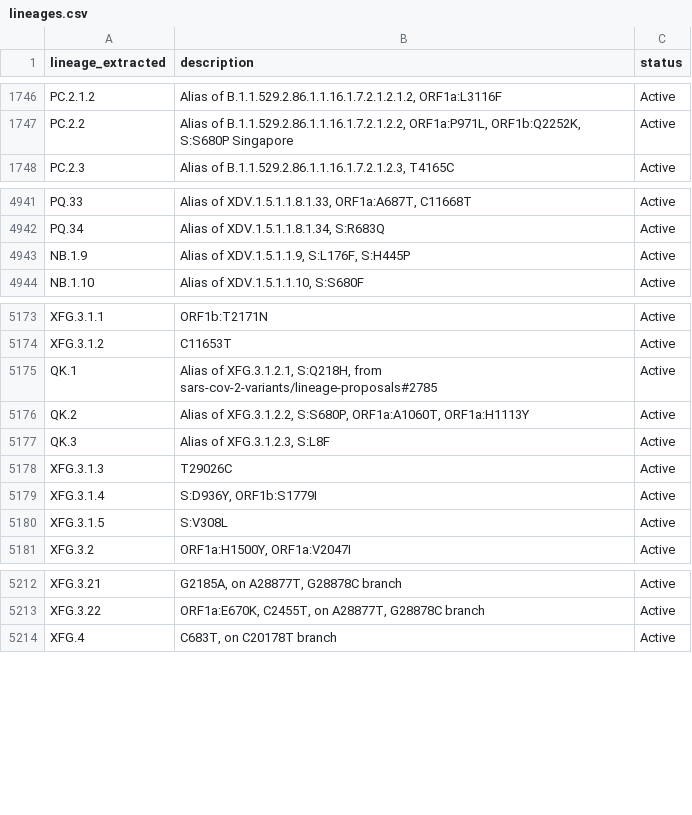
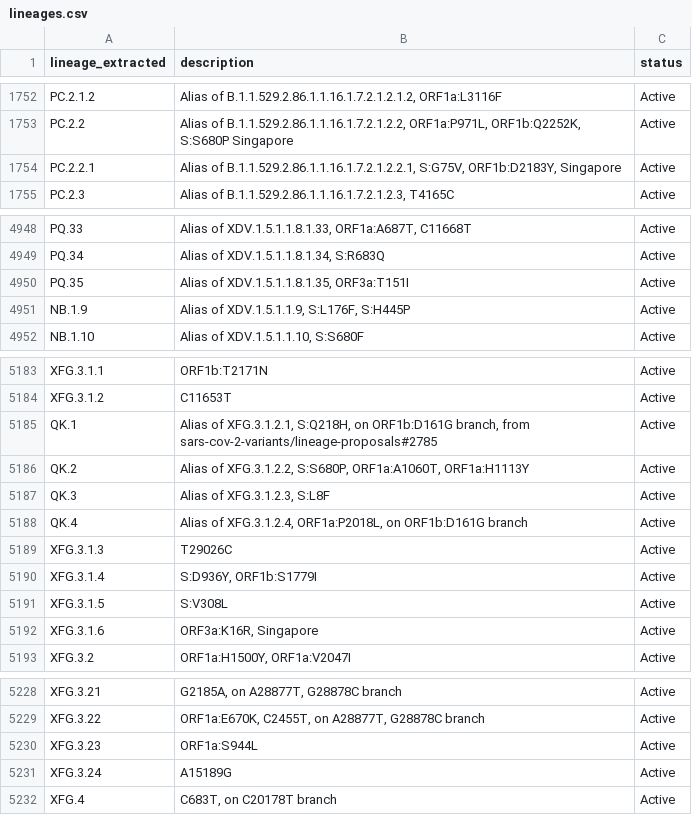
Before and after one commit to NW-PaGe/lineage_classifications, a CSV file: data/lineages.csv, drawn as a sheet; only a part is shown, gaps mark what is left out; the diff covers the shown part only.

Commit message:
Commit from GitHub Actions (Lineages Pipeline)

```diff
--- a/data/lineages.csv
+++ b/data/lineages.csv
@@ -1747,2 +1753,3 @@ PC.2.1.2,"Alias of B.1.1.529.2.86.1.1.16.1.7.2.1.2.1.2, ORF1a:L3116F",Active
 PC.2.2,"Alias of B.1.1.529.2.86.1.1.16.1.7.2.1.2.2, ORF1a:P971L, ORF1b:Q2252K, S:S680P Singapore",Active
+PC.2.2.1,"Alias of B.1.1.529.2.86.1.1.16.1.7.2.1.2.2.1, S:G75V, ORF1b:D2183Y, Singapore",Active
 PC.2.3,"Alias of B.1.1.529.2.86.1.1.16.1.7.2.1.2.3, T4165C",Active
@@ -4942,2 +4949,3 @@ PQ.33,"Alias of XDV.1.5.1.1.8.1.33, ORF1a:A687T, C11668T",Active
 PQ.34,"Alias of XDV.1.5.1.1.8.1.34, S:R683Q",Active
+PQ.35,"Alias of XDV.1.5.1.1.8.1.35, ORF3a:T151I",Active
 NB.1.9,"Alias of XDV.1.5.1.1.9, S:L176F, S:H445P",Active
@@ -5174,5 +5184,6 @@ XFG.3.1.1,ORF1b:T2171N,Active
 XFG.3.1.2,C11653T,Active
-QK.1,"Alias of XFG.3.1.2.1, S:Q218H, from sars-cov-2-variants/lineage-proposals#2785",Active
+QK.1,"Alias of XFG.3.1.2.1, S:Q218H, on ORF1b:D161G branch, from sars-cov-2-variants/lineage-proposals#2785",Active
 QK.2,"Alias of XFG.3.1.2.2, S:S680P, ORF1a:A1060T, ORF1a:H1113Y",Active
 QK.3,"Alias of XFG.3.1.2.3, S:L8F",Active
+QK.4,"Alias of XFG.3.1.2.4, ORF1a:P2018L, on ORF1b:D161G branch",Active
 XFG.3.1.3,T29026C,Active
@@ -5180,2 +5191,3 @@ XFG.3.1.4,"S:D936Y, ORF1b:S1779I",Active
 XFG.3.1.5,S:V308L,Active
+XFG.3.1.6,"ORF3a:K16R, Singapore",Active
 XFG.3.2,"ORF1a:H1500Y, ORF1a:V2047I",Active
@@ -5213,2 +5229,4 @@ XFG.3.21,"G2185A, on A28877T, G28878C branch",Active
 XFG.3.22,"ORF1a:E670K, C2455T, on A28877T, G28878C branch",Active
+XFG.3.23,ORF1a:S944L,Active
+XFG.3.24,A15189G,Active
 XFG.4,"C683T, on C20178T branch",Active
```
Also changed, not shown: 29 added rows and 1 edited cell elsewhere in this file.
